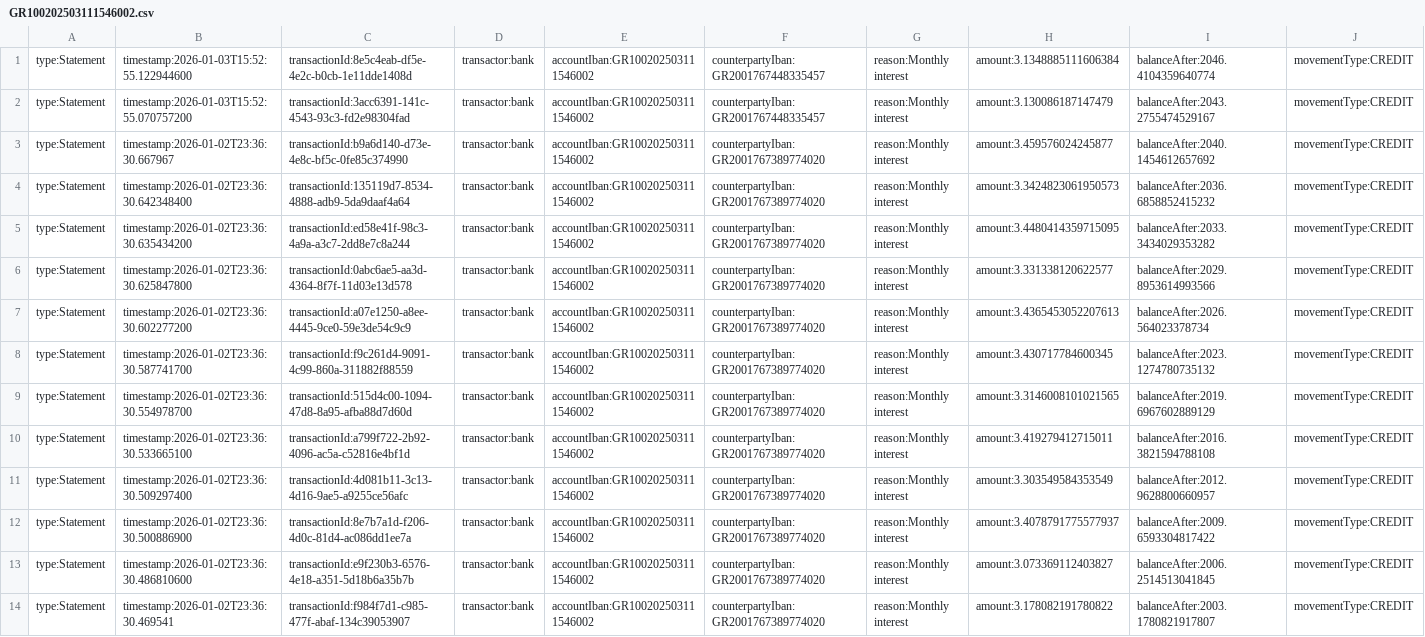
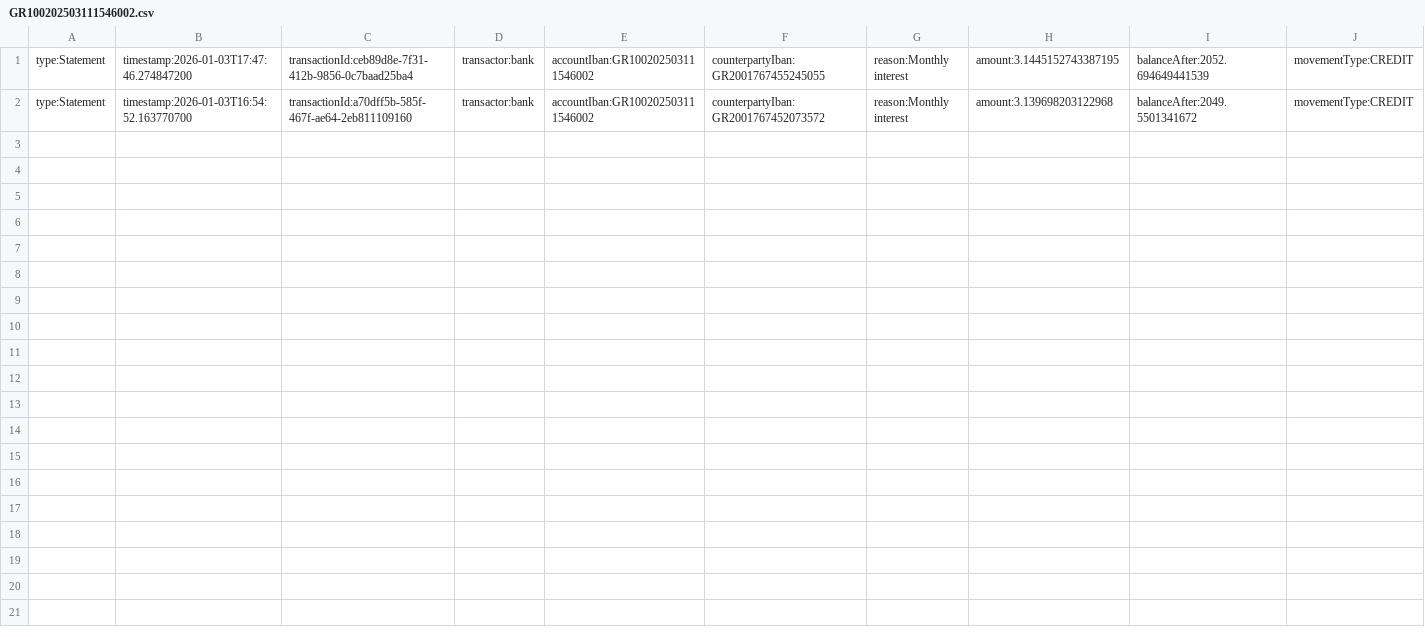
Before and after one commit to mpiskoto69/UMLOL_GAY, a CSV file: BankOfTUC/data/statements/GR100202503111546002.csv, drawn as a sheet.

```diff
--- a/BankOfTUC/data/statements/GR100202503111546002.csv
+++ b/BankOfTUC/data/statements/GR100202503111546002.csv
@@ -1,14 +1,2 @@
-type:Statement,timestamp:2026-01-03T15:52:55.122944600,transactionId:8e5c4eab-df5e-4e2c-b0cb-1e11dde1408d,transactor:bank,accountIban:GR100202503111546002,counterpartyIban:GR2001767448335457,reason:Monthly interest,amount:3.1348885111606384,balanceAfter:2046.4104359640774,movementType:CREDIT
-type:Statement,timestamp:2026-01-03T15:52:55.070757200,transactionId:3acc6391-141c-4543-93c3-fd2e98304fad,transactor:bank,accountIban:GR100202503111546002,counterpartyIban:GR2001767448335457,reason:Monthly interest,amount:3.130086187147479,balanceAfter:2043.2755474529167,movementType:CREDIT
-type:Statement,timestamp:2026-01-02T23:36:30.667967,transactionId:b9a6d140-d73e-4e8c-bf5c-0fe85c374990,transactor:bank,accountIban:GR100202503111546002,counterpartyIban:GR2001767389774020,reason:Monthly interest,amount:3.459576024245877,balanceAfter:2040.1454612657692,movementType:CREDIT
-type:Statement,timestamp:2026-01-02T23:36:30.642348400,transactionId:135119d7-8534-4888-adb9-5da9daaf4a64,transactor:bank,accountIban:GR100202503111546002,counterpartyIban:GR2001767389774020,reason:Monthly interest,amount:3.3424823061950573,balanceAfter:2036.6858852415232,movementType:CREDIT
-type:Statement,timestamp:2026-01-02T23:36:30.635434200,transactionId:ed58e41f-98c3-4a9a-a3c7-2dd8e7c8a244,transactor:bank,accountIban:GR100202503111546002,counterpartyIban:GR2001767389774020,reason:Monthly interest,amount:3.4480414359715095,balanceAfter:2033.3434029353282,movementType:CREDIT
-type:Statement,timestamp:2026-01-02T23:36:30.625847800,transactionId:0abc6ae5-aa3d-4364-8f7f-11d03e13d578,transactor:bank,accountIban:GR100202503111546002,counterpartyIban:GR2001767389774020,reason:Monthly interest,amount:3.331338120622577,balanceAfter:2029.8953614993566,movementType:CREDIT
-type:Statement,timestamp:2026-01-02T23:36:30.602277200,transactionId:a07e1250-a8ee-4445-9ce0-59e3de54c9c9,transactor:bank,accountIban:GR100202503111546002,counterpartyIban:GR2001767389774020,reason:Monthly interest,amount:3.4365453052207613,balanceAfter:2026.564023378734,movementType:CREDIT
-type:Statement,timestamp:2026-01-02T23:36:30.587741700,transactionId:f9c261d4-9091-4c99-860a-311882f88559,transactor:bank,accountIban:GR100202503111546002,counterpartyIban:GR2001767389774020,reason:Monthly interest,amount:3.430717784600345,balanceAfter:2023.1274780735132,movementType:CREDIT
-type:Statement,timestamp:2026-01-02T23:36:30.554978700,transactionId:515d4c00-1094-47d8-8a95-afba88d7d60d,transactor:bank,accountIban:GR100202503111546002,counterpartyIban:GR2001767389774020,reason:Monthly interest,amount:3.3146008101021565,balanceAfter:2019.6967602889129,movementType:CREDIT
-type:Statement,timestamp:2026-01-02T23:36:30.533665100,transactionId:a799f722-2b92-4096-ac5a-c52816e4bf1d,transactor:bank,accountIban:GR100202503111546002,counterpartyIban:GR2001767389774020,reason:Monthly interest,amount:3.419279412715011,balanceAfter:2016.3821594788108,movementType:CREDIT
-type:Statement,timestamp:2026-01-02T23:36:30.509297400,transactionId:4d081b11-3c13-4d16-9ae5-a9255ce56afc,transactor:bank,accountIban:GR100202503111546002,counterpartyIban:GR2001767389774020,reason:Monthly interest,amount:3.303549584353549,balanceAfter:2012.9628800660957,movementType:CREDIT
-type:Statement,timestamp:2026-01-02T23:36:30.500886900,transactionId:8e7b7a1d-f206-4d0c-81d4-ac086dd1ee7a,transactor:bank,accountIban:GR100202503111546002,counterpartyIban:GR2001767389774020,reason:Monthly interest,amount:3.4078791775577937,balanceAfter:2009.6593304817422,movementType:CREDIT
-type:Statement,timestamp:2026-01-02T23:36:30.486810600,transactionId:e9f230b3-6576-4e18-a351-5d18b6a35b7b,transactor:bank,accountIban:GR100202503111546002,counterpartyIban:GR2001767389774020,reason:Monthly interest,amount:3.073369112403827,balanceAfter:2006.2514513041845,movementType:CREDIT
-type:Statement,timestamp:2026-01-02T23:36:30.469541,transactionId:f984f7d1-c985-477f-abaf-134c39053907,transactor:bank,accountIban:GR100202503111546002,counterpartyIban:GR2001767389774020,reason:Monthly interest,amount:3.178082191780822,balanceAfter:2003.1780821917807,movementType:CREDIT
+type:Statement,timestamp:2026-01-03T17:47:46.274847200,transactionId:ceb89d8e-7f31-412b-9856-0c7baad25ba4,transactor:bank,accountIban:GR100202503111546002,counterpartyIban:GR2001767455245055,reason:Monthly interest,amount:3.1445152743387195,balanceAfter:2052.694649441539,movementType:CREDIT
+type:Statement,timestamp:2026-01-03T16:54:52.163770700,transactionId:a70dff5b-585f-467f-ae64-2eb811109160,transactor:bank,accountIban:GR100202503111546002,counterpartyIban:GR2001767452073572,reason:Monthly interest,amount:3.139698203122968,balanceAfter:2049.5501341672,movementType:CREDIT
```
Also changed, not shown: BankOfTUC/data/_checkpoint/statements/GR100202503111546004.csv, BankOfTUC/data/_checkpoint/statements/GR100202503111546005.csv, 38 other files.
